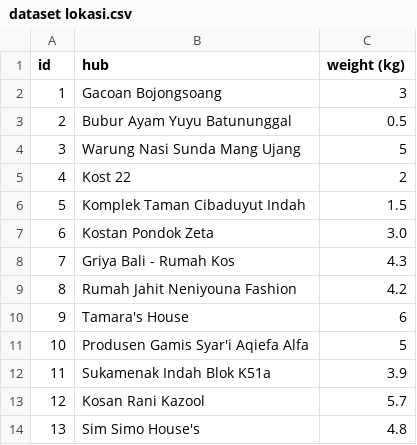
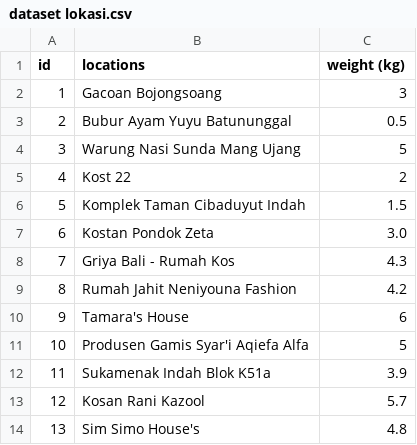
Before and after one commit to redbullisbetterthanferrariandmclaren/uas-praktikum-analgo-kel5, a CSV file: data/dataset lokasi.csv, drawn as a sheet.

Commit message:
edit dataset

```diff
--- a/data/dataset lokasi.csv
+++ b/data/dataset lokasi.csv
@@ -1,2 +1,2 @@
-id,hub,weight (kg)
+id,locations,weight (kg)
 1,Gacoan Bojongsoang,3
```
